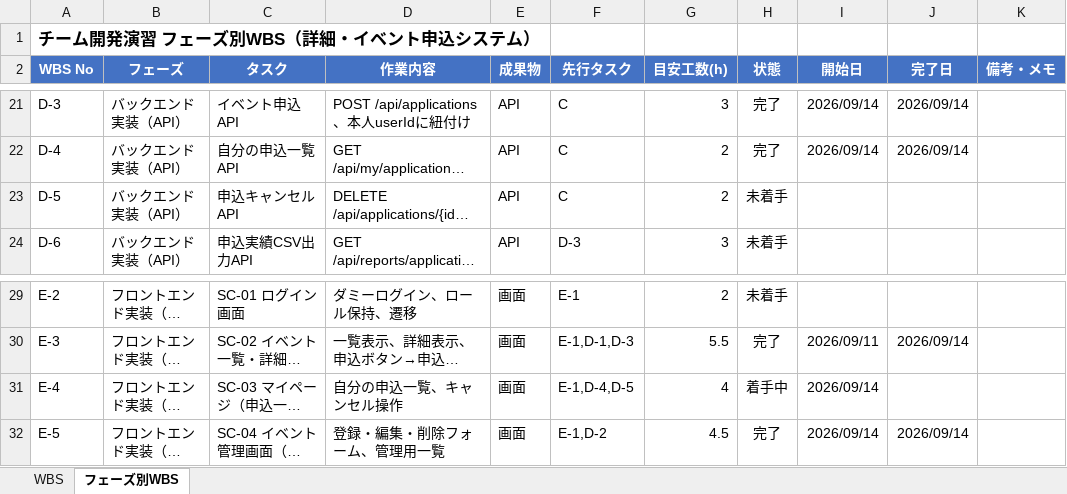
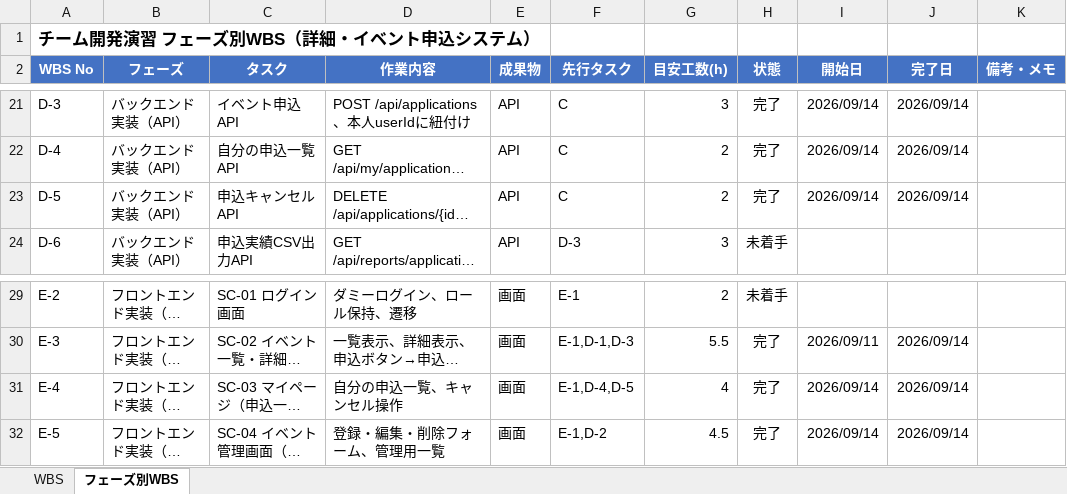
Before and after one commit to sasaki111111/event-application-system, an Excel workbook: docs/開発演習_WBS.xlsx, sheet フェーズ別WBS, drawn as a sheet; only a part is shown, gaps mark what is left out; long unchanged cells end in …; values as stored, in another font and other column widths than the file's, no borders; conditional formats not drawn; the diff names each change by its address in the sheet, - before the commit and + after, or states it on an @@ line.

```diff
--- a/docs/開発演習_WBS.xlsx (sheet フェーズ別WBS)
+++ b/docs/開発演習_WBS.xlsx (sheet フェーズ別WBS)
-H23 (状態): 未着手
+H23 (状態): 完了
-I23 (開始日): (empty)
+I23 (開始日): 2026/09/14
-J23 (完了日): (empty)
+J23 (完了日): 2026/09/14
-H31 (状態): 着手中
+H31 (状態): 完了
-J31 (完了日): (empty)
+J31 (完了日): 2026/09/14
```
